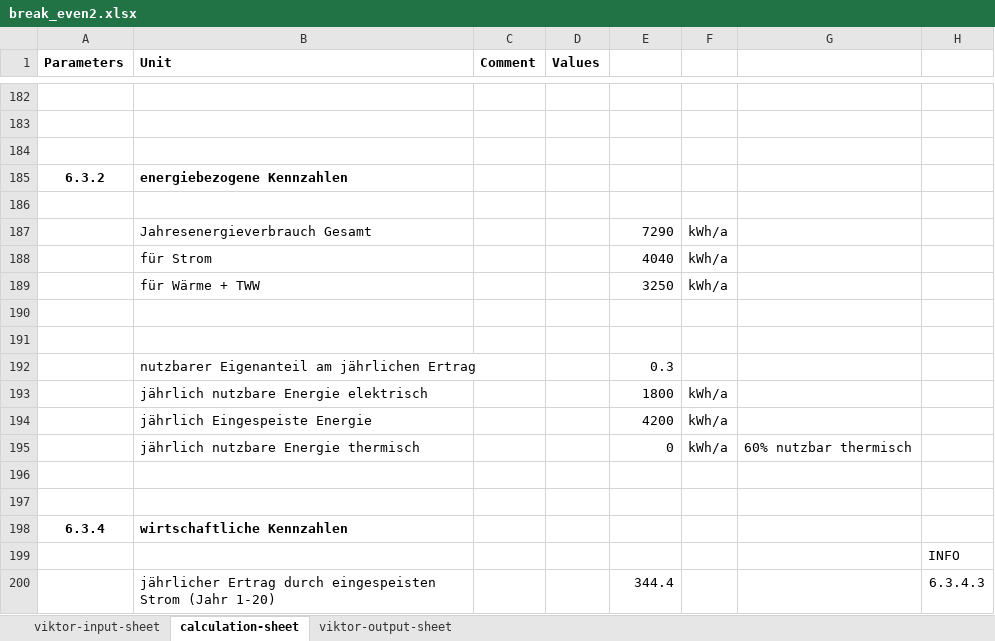
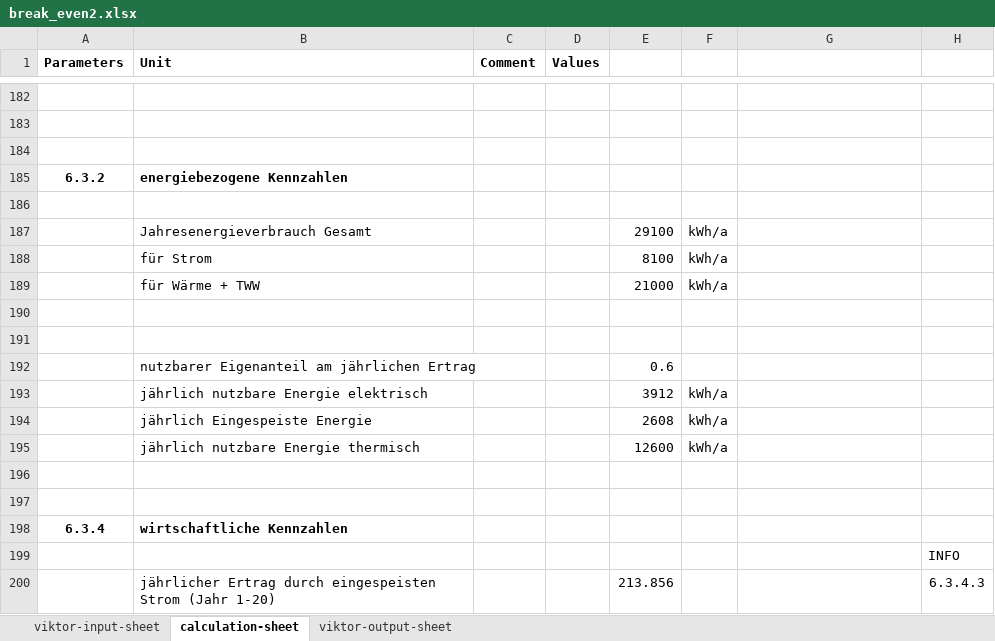
Before and after one commit to Nanebe11/BIPV-T-Kalkulator, an Excel workbook: break_even2.xlsx, sheet calculation-sheet, drawn as a sheet; only a part is shown, gaps mark what is left out; values as stored, in another font and other column widths than the file's, no borders; conditional formats not drawn; the diff covers the shown part only; the diff names each change by its address in the sheet, - before the commit and + after, or states it on an @@ line.

Commit message:
Updates to calculation

```diff
--- a/break_even2.xlsx (sheet calculation-sheet)
+++ b/break_even2.xlsx (sheet calculation-sheet)
-E187: 7290
+E187: 29100
-E188: 4040
+E188: 8100
-E189: 3250
+E189: 21000
-E192: 0.3
+E192: 0.6
-E193: 1800
+E193: 3912
-E194: 4200
+E194: 2608
-E195: 0
+E195: 12600
-G195: 60% nutzbar thermisch
+G195: (empty)
-E200: 344.4
+E200: 213.856
```
Also changed, not shown: 29 added rows, 29 removed rows and 98 edited cells elsewhere in this sheet, sheet viktor-output-sheet, sheet viktor-input-sheet, formulas that keep their value, energie_bedarf.xlsx, oekologische.xlsx, 3 other files.
